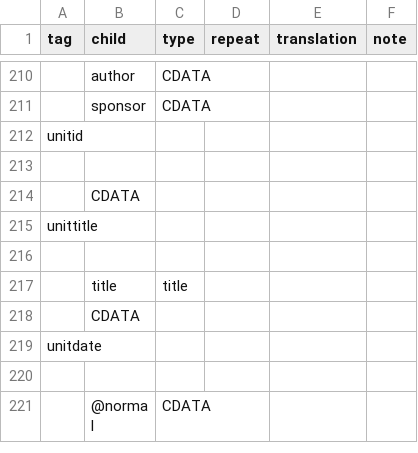
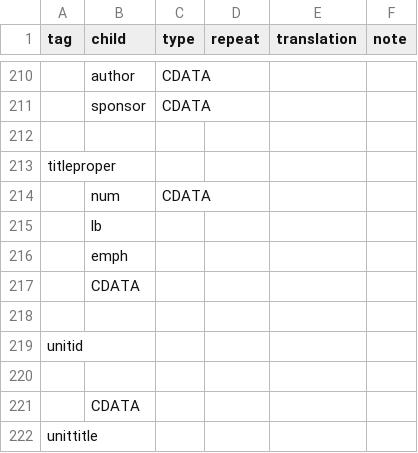
Before and after one commit to nyudlts/fadesign_29-data-model, a CSV file: modelsv3.csv, drawn as a sheet; only a part is shown, gaps mark what is left out; the shorter side is filled out with more unchanged rows; the diff names each change by its address in the sheet, - before the commit and + after, or states it on an @@ line.

Commit message:
adding titleproper

```diff
--- a/modelsv3.csv
+++ b/modelsv3.csv
+row 212: (empty)
+row 213: titleproper
+row 214:  | num | CDATA
+row 215:  | lb
+row 216:  | emph
+row 217:  | CDATA
+row 218: (empty)
```
